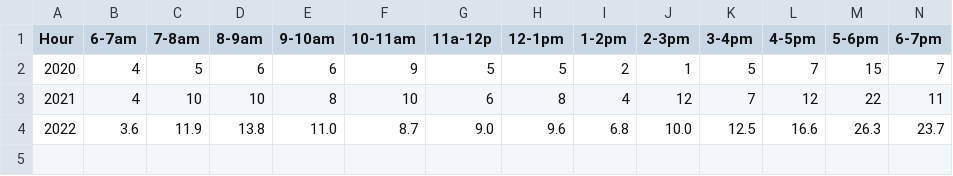
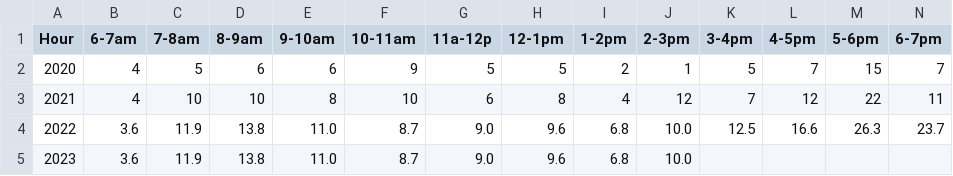
Before and after one commit to RitinDev/CITIES-data-scraper-test, a CSV file: athletic-facilities-check-in/athletic-facilities-check-in-_Update_here__by_Hour-1993454060.csv, drawn as a sheet; only a part is shown; rows hold the shown columns only; the diff names each change by its address in the sheet, - before the commit and + after, or states it on an @@ line.

```diff
--- a/athletic-facilities-check-in/athletic-facilities-check-in-_Update_here__by_Hour-1993454060.csv
+++ b/athletic-facilities-check-in/athletic-facilities-check-in-_Update_here__by_Hour-1993454060.csv
+row 5: 2023 | 3.6 | 11.9 | 13.8 | 11.0 | 8.7 | 9.0 | 9.6 | 6.8 | 10.0
```
